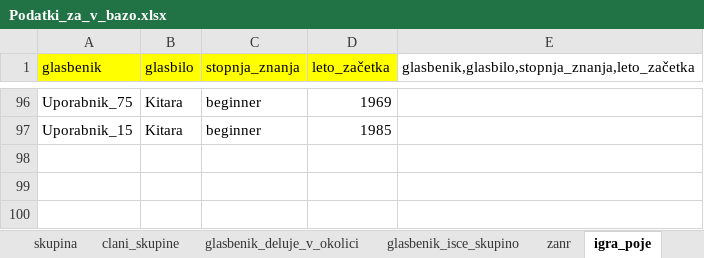
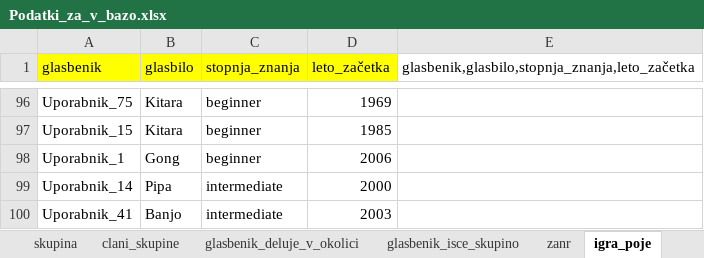
Before and after one commit to petrapoklukar/baza-glasbenikov, an Excel workbook: Podatki_za_v_bazo.xlsx, sheet igra_poje, drawn as a sheet; only a part is shown, gaps mark what is left out; values as stored, in another font and other column widths than the file's, no borders; the diff names each change by its address in the sheet, - before the commit and + after, or states it on an @@ line.

```diff
--- a/Podatki_za_v_bazo.xlsx (sheet igra_poje)
+++ b/Podatki_za_v_bazo.xlsx (sheet igra_poje)
+row 98: Uporabnik_1 | Gong | beginner | 2006
+row 99: Uporabnik_14 | Pipa | intermediate | 2000
+row 100: Uporabnik_41 | Banjo | intermediate | 2003
```
Also changed, not shown: sheet clani_skupine, sheet skupina, sheet skupina_isce, sheet glasbenik_deluje_v_okolici, 3 other files.
